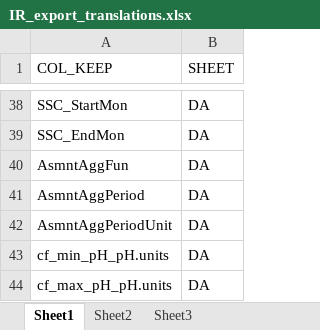
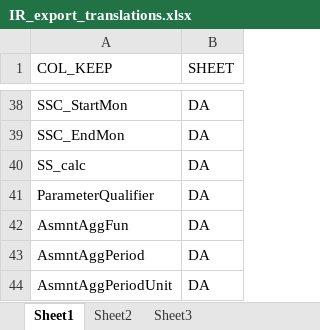
Before and after one commit to utah-dwq/irTools, an Excel workbook: inst/extdata/IR_export_translations.xlsx, sheet Sheet1, drawn as a sheet; only a part is shown, gaps mark what is left out; the shorter side is filled out with more unchanged rows; values as stored, in another font and other column widths than the file's, no borders; the diff names each change by its address in the sheet, - before the commit and + after, or states it on an @@ line.

Commit message:
Update IR_export_translations.xlsx

```diff
--- a/inst/extdata/IR_export_translations.xlsx (sheet Sheet1)
+++ b/inst/extdata/IR_export_translations.xlsx (sheet Sheet1)
+row 40: SS_calc | DA
+row 41: ParameterQualifier | DA
```
